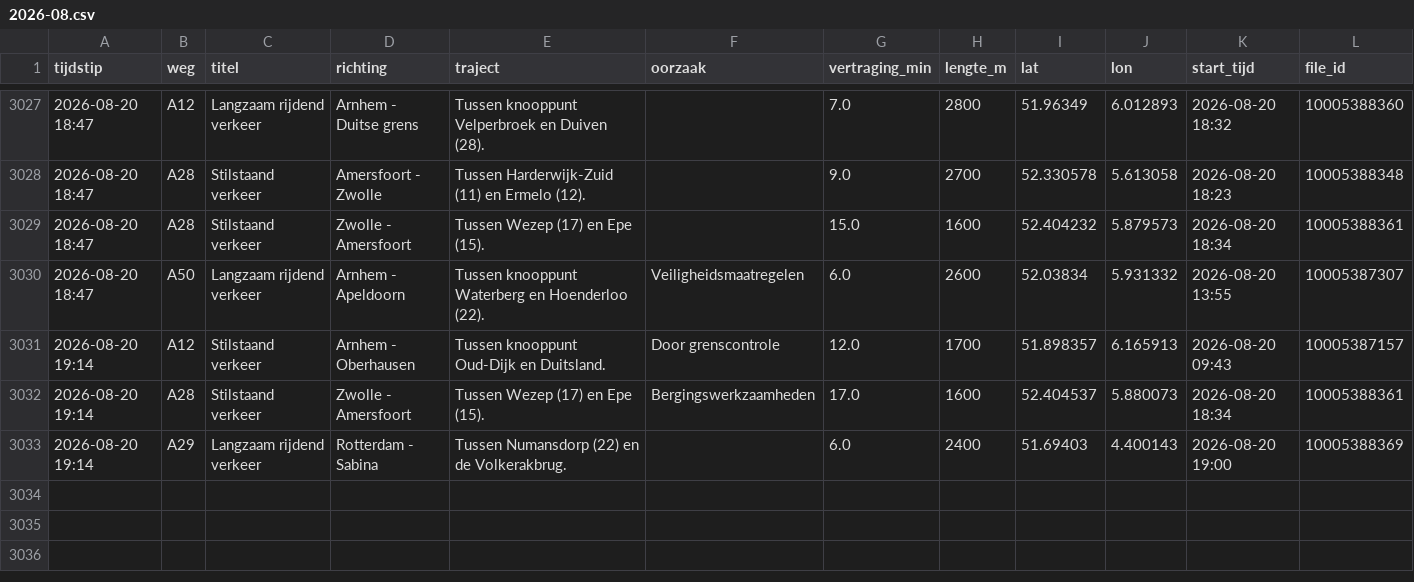
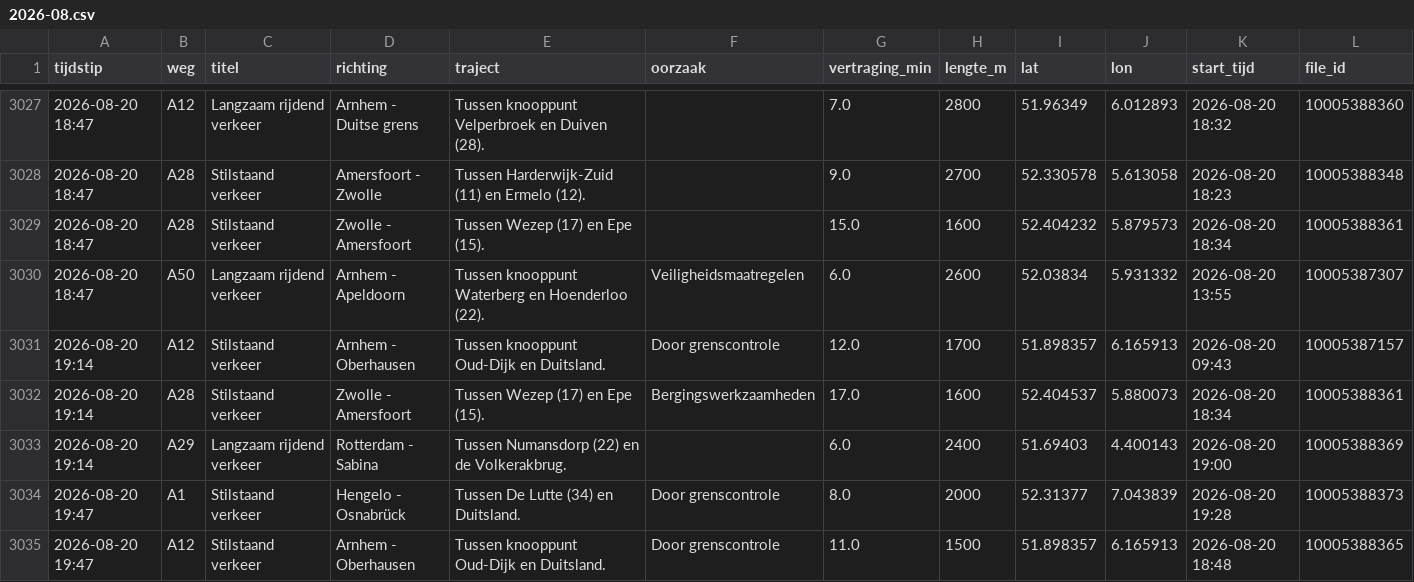
Before and after one commit to YvesW81/test-3, a CSV file: data/files/2026-08.csv, drawn as a sheet; only a part is shown, gaps mark what is left out; the diff names each change by its address in the sheet, - before the commit and + after, or states it on an @@ line.

```diff
--- a/data/files/2026-08.csv
+++ b/data/files/2026-08.csv
+row 3034: 2026-08-20 19:47 | A1 | Stilstaand verkeer | Hengelo - Osnabrück | Tussen De Lutte (34) en Duitsland. | Door grenscontrole | 8.0 | 2000 | 52.31377 | 7.043839 | 2026-08-20 19:28 | 10005388373
+row 3035: 2026-08-20 19:47 | A12 | Stilstaand verkeer | Arnhem - Oberhausen | Tussen knooppunt Oud-Dijk en Duitsland. | Door grenscontrole | 11.0 | 1500 | 51.898357 | 6.165913 | 2026-08-20 18:48 | 10005388365
```
Also changed, not shown: data/totalen.csv.
